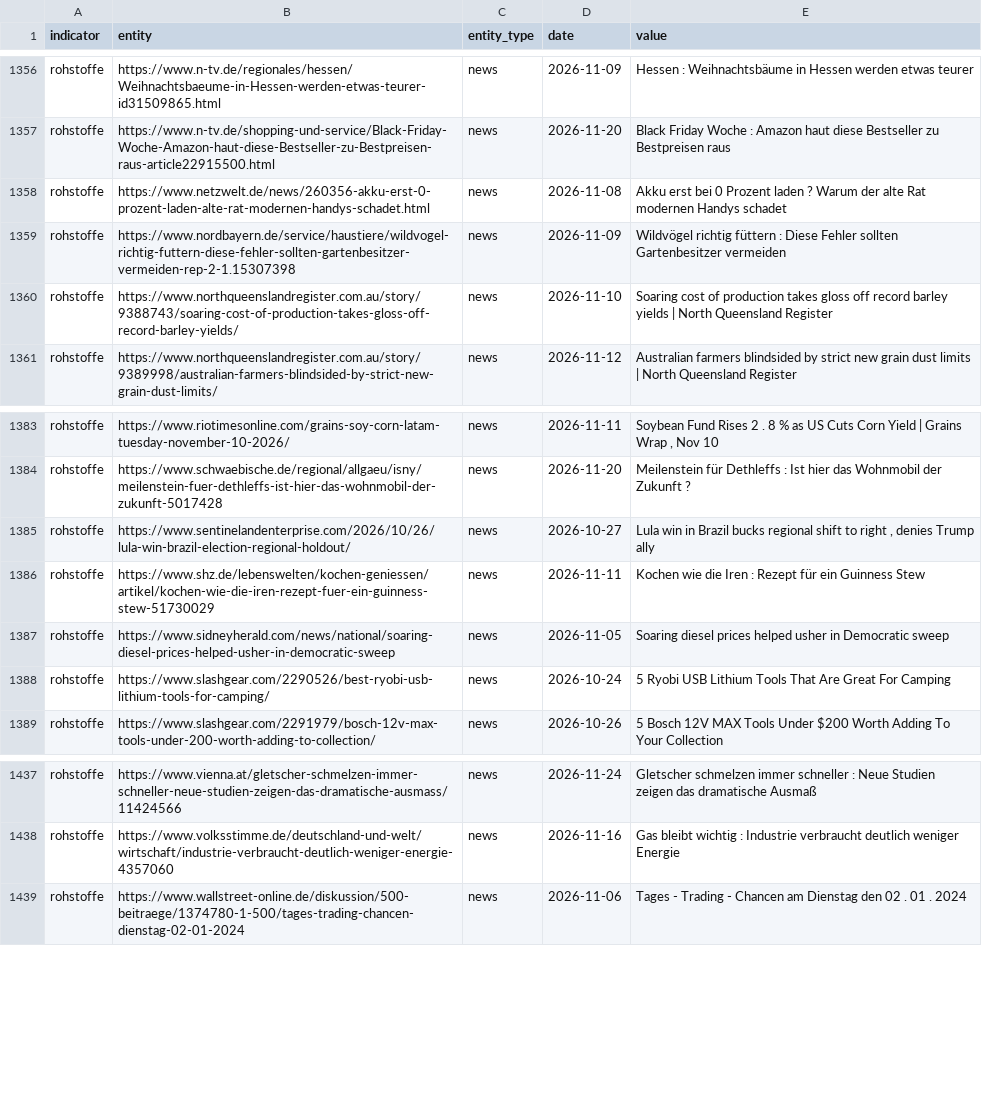
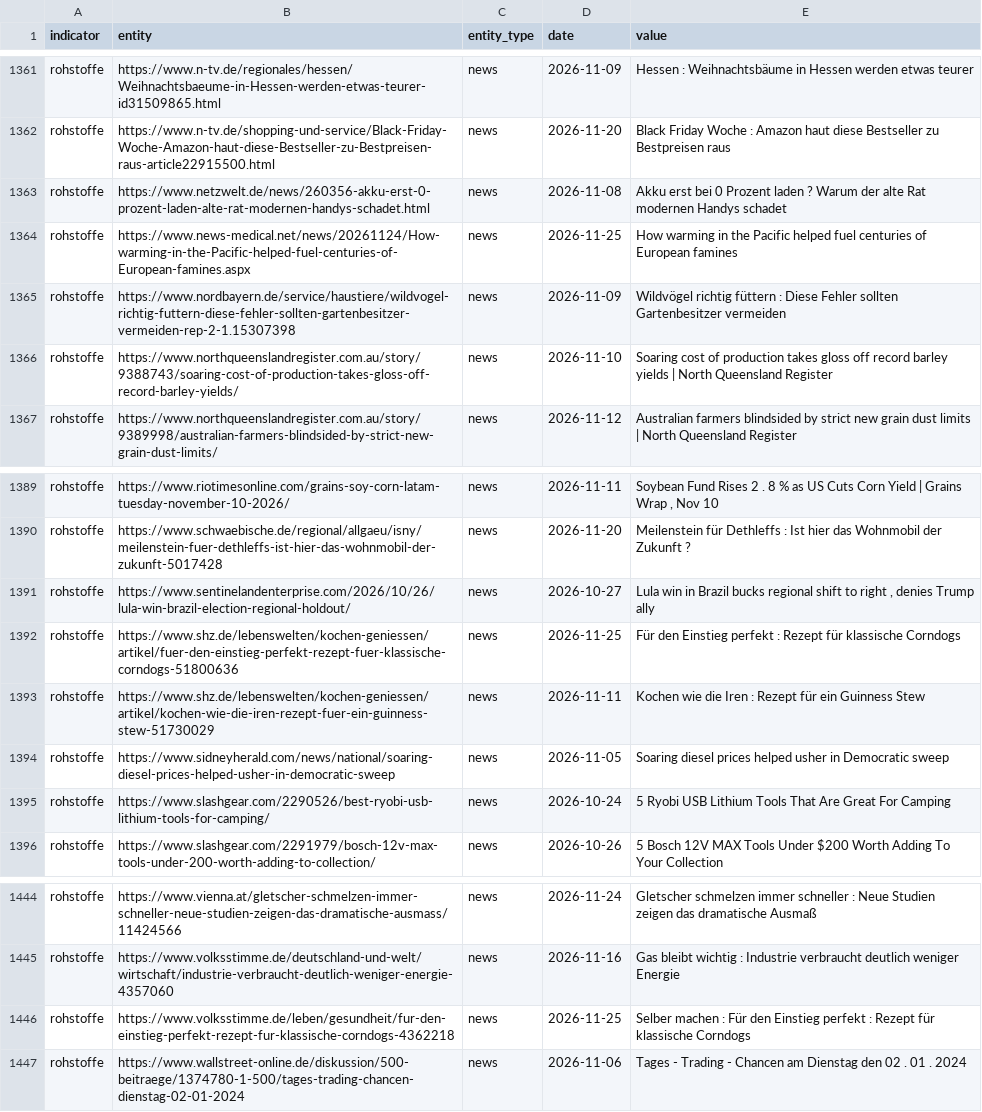
Before and after one commit to Delta6616/OneWorldInitiative, a CSV file: data/gdelt.csv, drawn as a sheet; only a part is shown, gaps mark what is left out; the diff covers the shown part only; the diff names each change by its address in the sheet, - before the commit and + after, or states it on an @@ line.

```diff
--- a/data/gdelt.csv
+++ b/data/gdelt.csv
+row 1364: rohstoffe | https://www.news-medical.net/news/20261124/How-warming-in-the-Pacific-helped-fuel-centuries-of-European-famines.aspx | news | 2026-11-25 | How warming in the Pacific helped fuel centuries of European famines
+row 1392: rohstoffe | https://www.shz.de/lebenswelten/kochen-geniessen/artikel/fuer-den-einstieg-perfekt-rezept-fuer-klassische-corndogs-51800636 | news | 2026-11-25 | Für den Einstieg perfekt : Rezept für klassische Corndogs
+row 1446: rohstoffe | https://www.volksstimme.de/leben/gesundheit/fur-den-einstieg-perfekt-rezept-fur-klassische-corndogs-4362218 | news | 2026-11-25 | Selber machen : Für den Einstieg perfekt : Rezept für klassische Corndogs
```
Also changed, not shown: 5 added rows elsewhere in this file, 6 other files.
